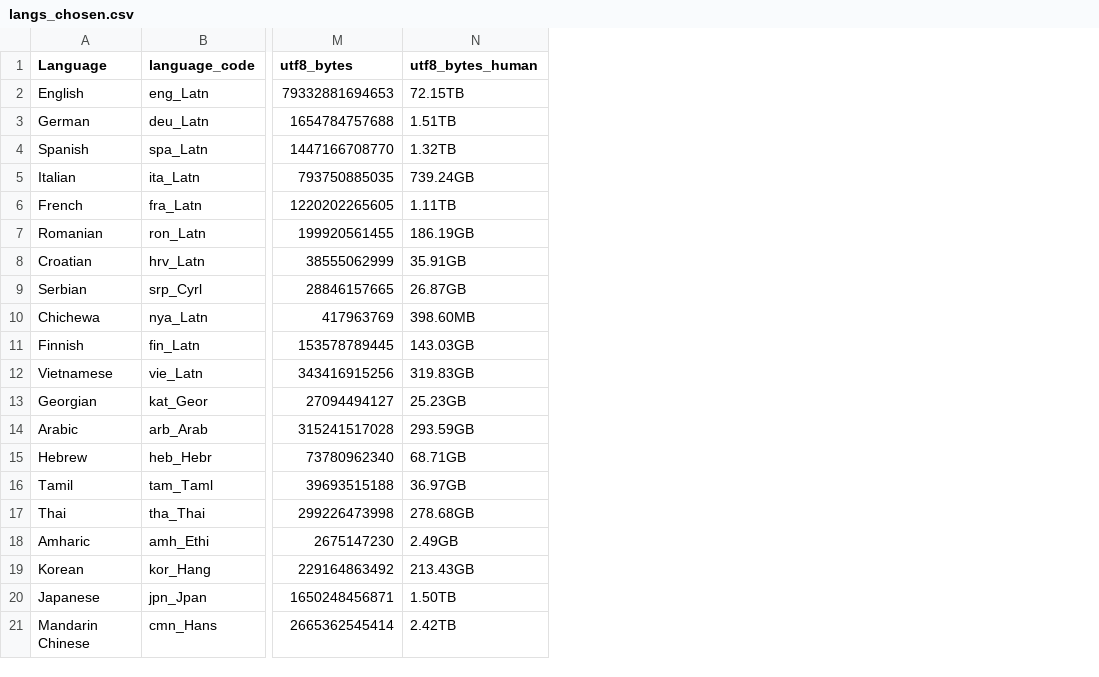
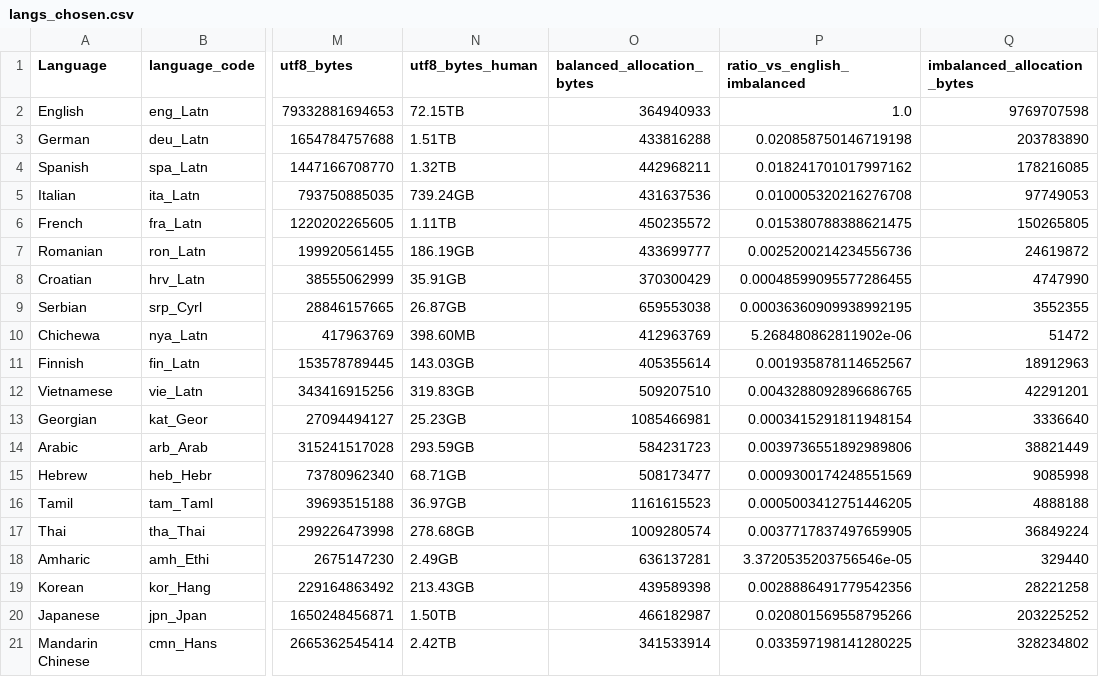
Before and after one commit to dominic-fischer/blt-master-thesis, a CSV file: training_setup/langs/langs_chosen.csv, drawn as a sheet; only a part is shown, gaps mark what is left out; the diff names each change by its address in the sheet, - before the commit and + after, or states it on an @@ line.

Commit message:
adapt language shard preparation

```diff
--- a/training_setup/langs/langs_chosen.csv
+++ b/training_setup/langs/langs_chosen.csv
+column O (balanced_allocation_bytes), rows 2-21: 364940933 | 433816288 | 442968211 | 431637536 | 450235572 | 433699777 | 370300429 | 659553038 | 412963769 | 405355614 | 509207510 | 1085466981 | 584231723 | 508173477 | 1161615523 | 1009280574 | 636137281 | 439589398 | 466182987 | 341533914
+column P (ratio_vs_english_imbalanced), rows 2-21: 1.0 | 0.020858750146719198 | 0.018241701017997162 | 0.010005320216276708 | 0.015380788388621475 | 0.0025200214234556736 | 0.00048599095577286455 | 0.00036360909938992195 | 5.268480862811902e-06 | 0.001935878114652567 | 0.0043288092896686765 | 0.0003415291811948154 | 0.0039736551892989806 | 0.0009300174248551569 | 0.0005003412751446205 | 0.0037717837497659905 | 3.3720535203756546e-05 | 0.0028886491779542356 | 0.020801569558795266 | 0.033597198141280225
+column Q (imbalanced_allocation_bytes), rows 2-21: 9769707598 | 203783890 | 178216085 | 97749053 | 150265805 | 24619872 | 4747990 | 3552355 | 51472 | 18912963 | 42291201 | 3336640 | 38821449 | 9085998 | 4888188 | 36849224 | 329440 | 28221258 | 203225252 | 328234802
```
Also changed, not shown: 3 other files.
